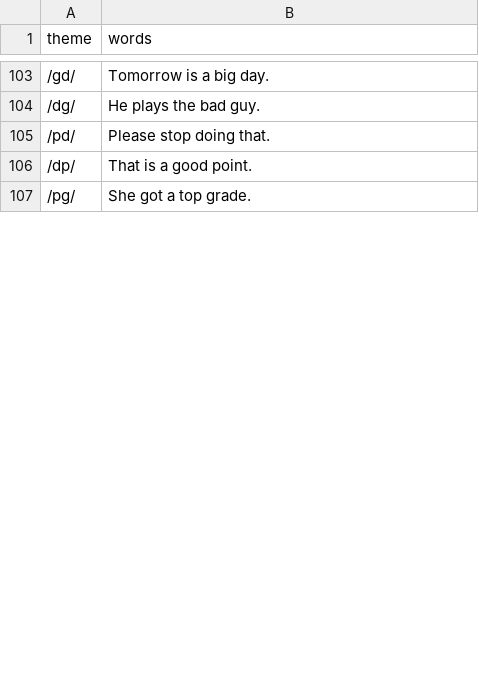
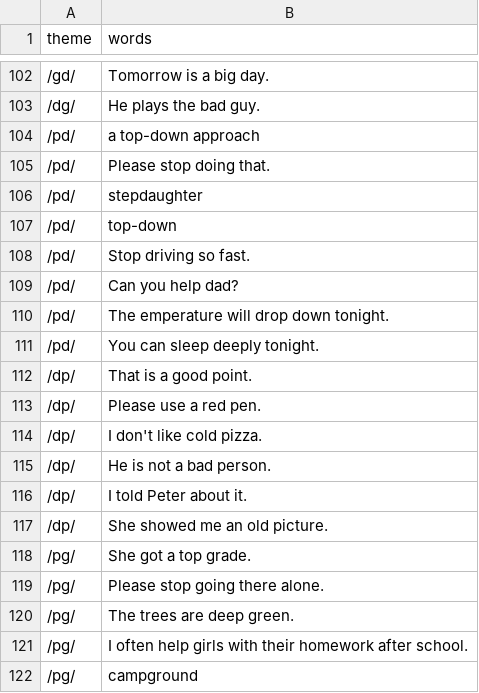
Before and after one commit to iotsuka1958/english_slides, a CSV file: pronunciation/pronunciation_tips.csv, drawn as a sheet; only a part is shown, gaps mark what is left out; the diff covers the shown part only; the diff names each change by its address in the sheet, - before the commit and + after, or states it on an @@ line.

Commit message:
feat(pronunciation): add stop consonant slides
Add explanation slides and practice exercises for consecutive
stop consonant combinations (/p/+/d/, /d/+/p/, /p/+/g/, /g/+/p/,
and /t/+/b/) to help learners master English gemination and stop
transitions.

- Add explanation and exercise slides for multiple stop pairs
- Update pronunciation examples CSV dataset with new sentences
- Update audio input text for speech synthesis generation

```diff
--- a/pronunciation/pronunciation_tips.csv
+++ b/pronunciation/pronunciation_tips.csv
+row 104: /pd/ | a top-down approach
+row 106: /pd/ | stepdaughter
+row 107: /pd/ | top-down
+row 108: /pd/ | Stop driving so fast.
+row 109: /pd/ | Can you help dad?
+row 110: /pd/ | The emperature will drop down tonight.
+row 111: /pd/ | You can sleep deeply tonight.
+row 113: /dp/ | Please use a red pen.
+row 114: /dp/ | I don't like cold pizza.
+row 115: /dp/ | He is not a bad person.
+row 116: /dp/ | I told Peter about it.
+row 117: /dp/ | She showed me an old picture.
+row 119: /pg/ | Please stop going there alone.
+row 120: /pg/ | The trees are deep green.
+row 121: /pg/ | I often help girls with their homework after school.
+row 122: /pg/ | campground
```
Also changed, not shown: 11 added rows, 1 removed row and 5 edited cells elsewhere in this file, 2 other files.
